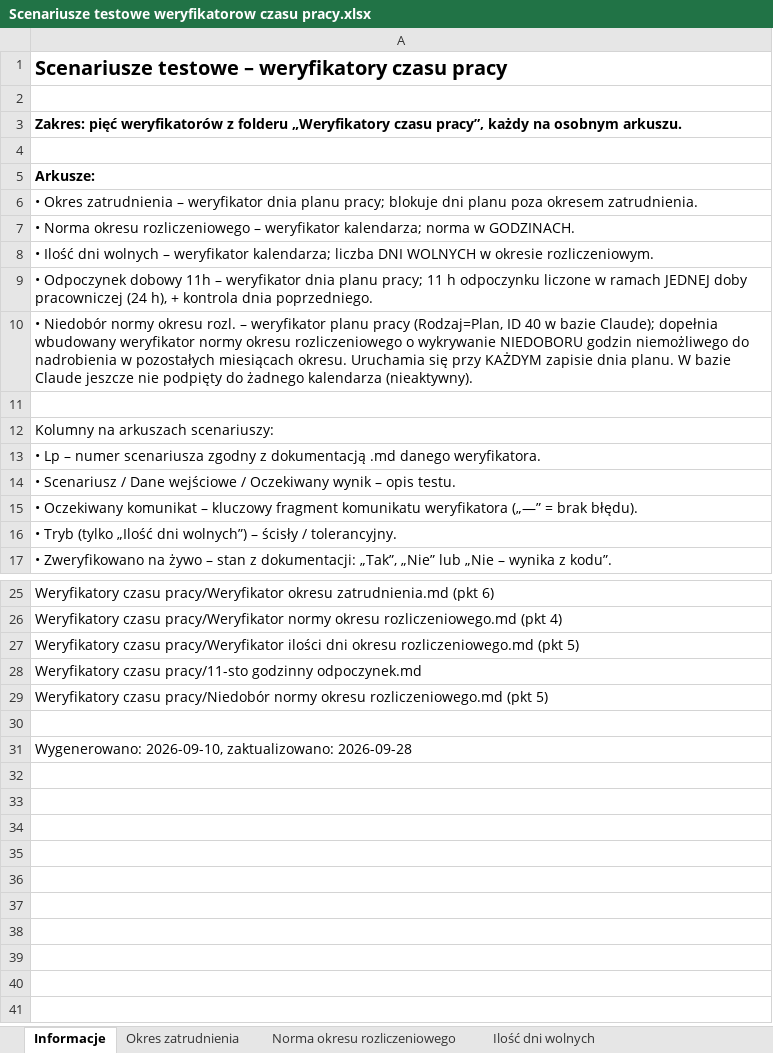
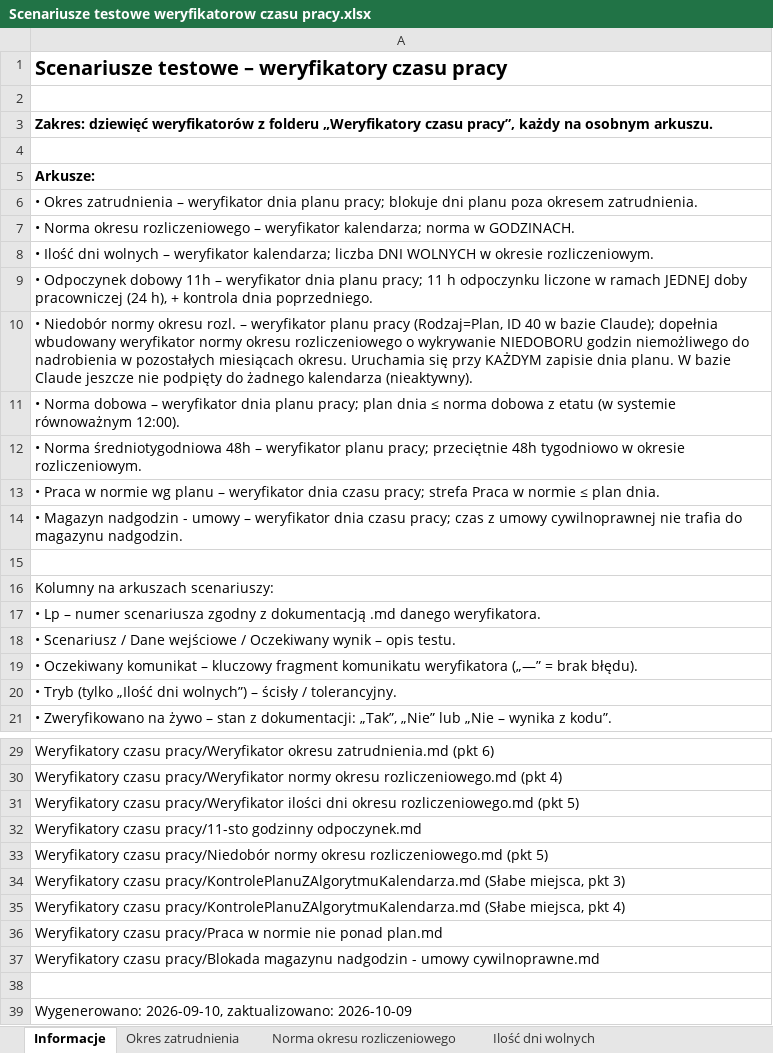
Before and after one commit to juhasek/Enova, an Excel workbook: Weryfikatory czasu pracy/Scenariusze testowe weryfikatorow czasu pracy.xlsx, sheet Informacje, drawn as a sheet; only a part is shown, gaps mark what is left out; values as stored, in another font and other column widths than the file's, no borders; addresses are those after the commit; the diff names each change by its address in the sheet, - before the commit and + after, or states it on an @@ line.

```diff
--- a/Weryfikatory czasu pracy/Scenariusze testowe weryfikatorow czasu pracy.xlsx (sheet Informacje)
+++ b/Weryfikatory czasu pracy/Scenariusze testowe weryfikatorow czasu pracy.xlsx (sheet Informacje)
-A3: Zakres: pięć weryfikatorów z…
+A3: Zakres: dziewięć weryfikatorów z…
+row 11: • Norma dobowa – weryfikator dnia planu pracy; plan dnia ≤ norma dobowa z etatu (w systemie równoważnym 12:00).
+row 12: • Norma średniotygodniowa 48h – weryfikator planu pracy; przeciętnie 48h tygodniowo w okresie rozliczeniowym.
+row 13: • Praca w normie wg planu – weryfikator dnia czasu pracy; strefa Praca w normie ≤ plan dnia.
+row 14: • Magazyn nadgodzin - umowy – weryfikator dnia czasu pracy; czas z umowy cywilnoprawnej nie trafia do magazynu nadgodzin.
+row 34: Weryfikatory czasu pracy/KontrolePlanuZAlgorytmuKalendarza.md (Słabe miejsca, pkt 3)
+row 35: Weryfikatory czasu pracy/KontrolePlanuZAlgorytmuKalendarza.md (Słabe miejsca, pkt 4)
+row 36: Weryfikatory czasu pracy/Praca w normie nie ponad plan.md
+row 37: Weryfikatory czasu pracy/Blokada magazynu nadgodzin - umowy cywilnoprawne.md
-A39: …2026-09-10, zaktualizowano: 2026-09-28
+A39: …2026-09-10, zaktualizowano: 2026-10-09
```
Also changed, not shown: other sheet tabs.
